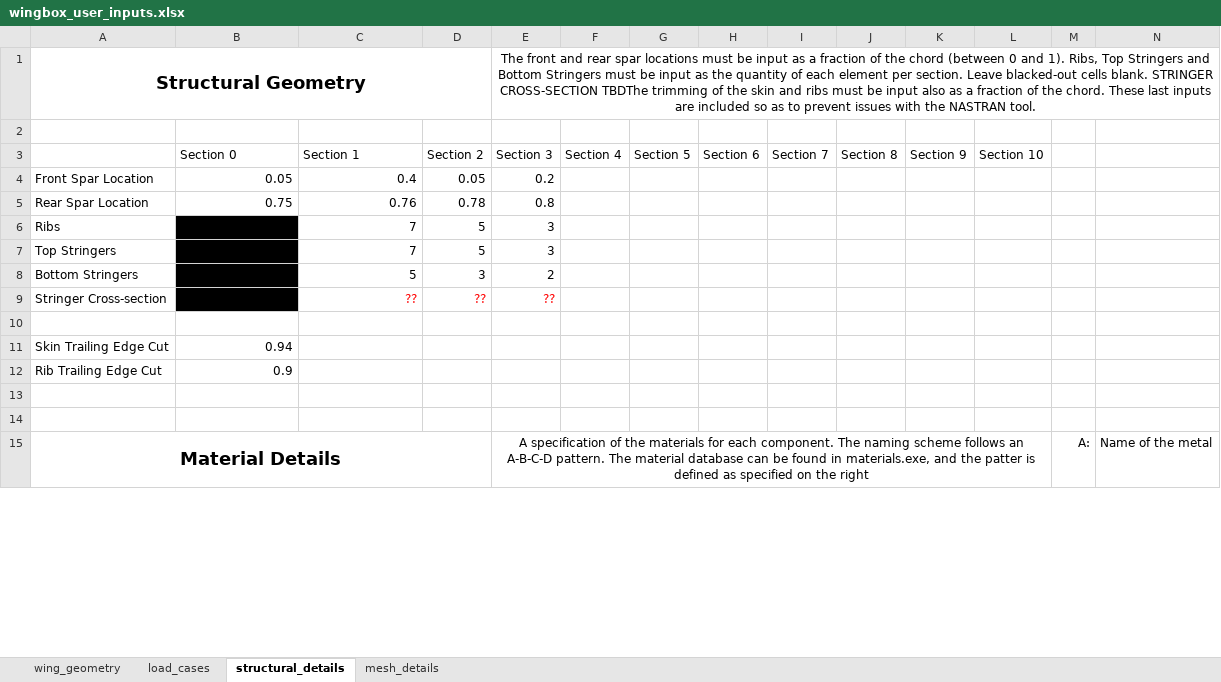
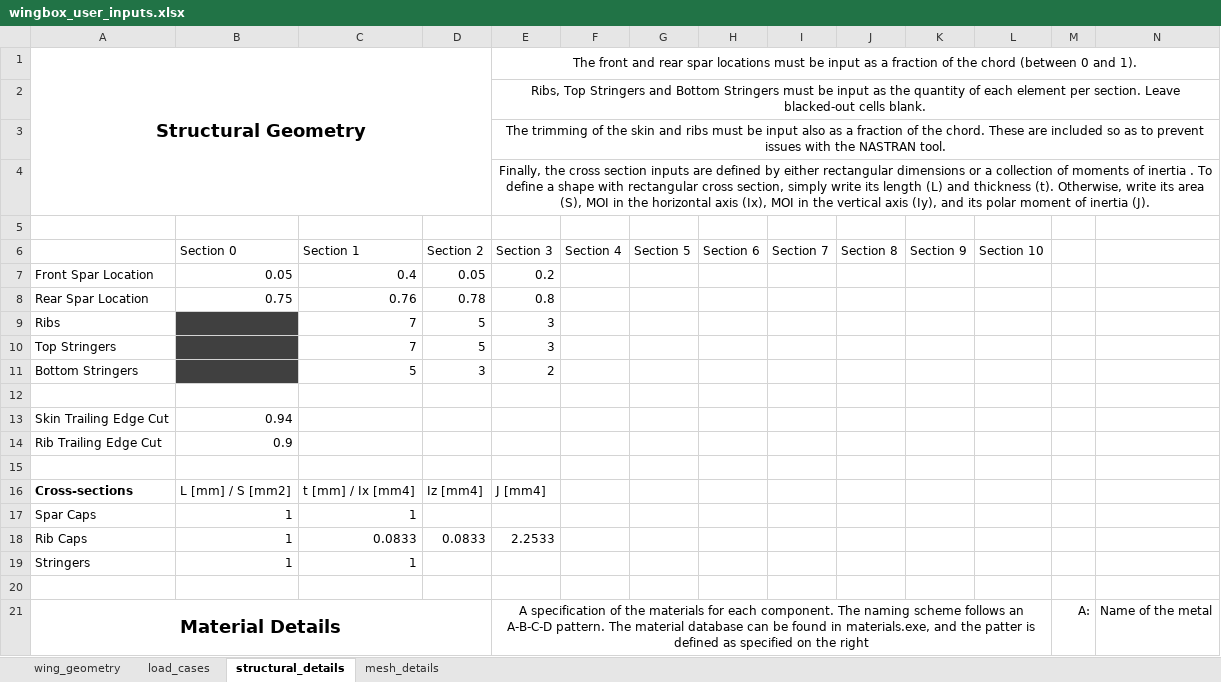
Before and after one commit to mdominguezlarra/Wingbox_w_GUI, an Excel workbook: wingbox_user_inputs.xlsx, sheet structural_details, drawn as a sheet; only a part is shown; values as stored, in another font and other column widths than the file's, no borders; removed rows and columns are numbered as before the commit, all else as after; the diff covers the shown part only; the diff names each change by its address in the sheet, - before the commit and + after, or states it on an @@ line.

```diff
--- a/wingbox_user_inputs.xlsx (sheet structural_details)
+++ b/wingbox_user_inputs.xlsx (sheet structural_details)
-E1 (Section 3): …and 1). Ribs, Top Stringers and Bottom Stringers must be input as the quantity of each element per section. Leave blacked-out cells blank. STRINGER CROSS-SECTION TBDThe trimming of the skin and ribs must be input also as a fraction of the chord. These last inputs are included so as to prevent issues with the NASTRAN tool.
+E1 (Section 3): …and 1).
+row 2:  |  |  |  | Ribs, Top Stringers and Bottom Stringers must be input as the quantity of each element per section. Leave blacked-out cells blank.
+row 3:  |  |  |  | The trimming of the skin and ribs must be input also as a fraction of the chord. These are included so as to prevent issues with the NASTRAN tool.
+row 4:  |  |  |  | Finally, the cross section inputs are defined by either rectangular dimensions or a collection of moments of inertia . To define a shape with rectangular cross section, simply write its length (L) and thickness (t). Otherwise, write its area (S), MOI in the horizontal axis (Ix), MOI in the vertical axis (Iy), and its polar moment of inertia (J).
-B9:B11 fill: #000000
+B9:B11 fill: #404040
-row 9: Stringer Cross-section |  | ?? | ?? | ??
+row 16: Cross-sections | L [mm] / S [mm2] | t [mm] / Ix [mm4] | Iz [mm4] | J [mm4]
+row 17: Spar Caps | 1 | 1
+row 18: Rib Caps | 1 | 0.0833 | 0.0833 | 2.2533
+row 19: Stringers | 1 | 1
```
Also changed, not shown: cell formats elsewhere in this sheet, 3 other files.
